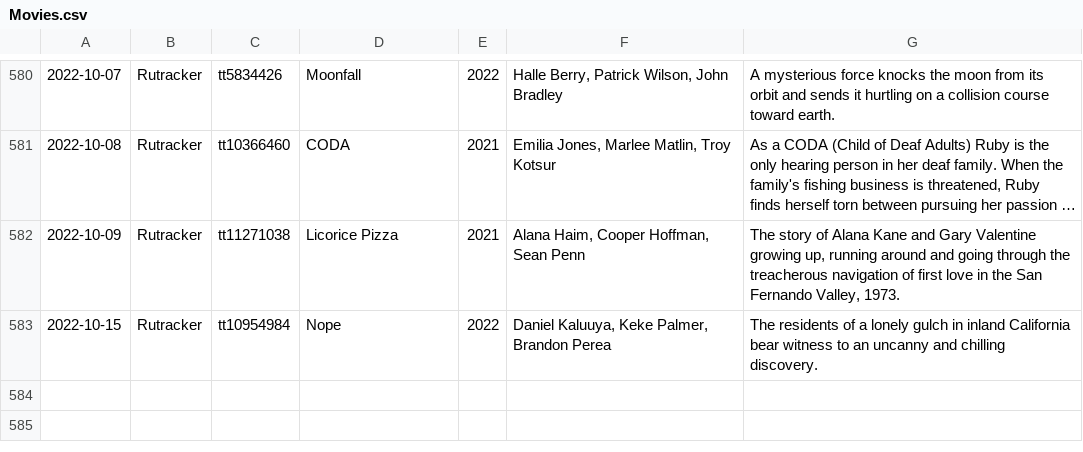
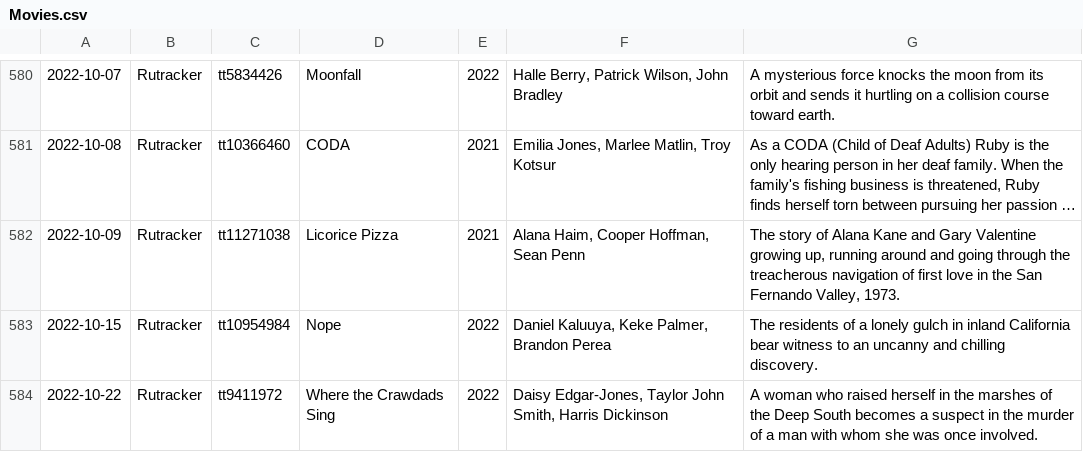
Before and after one commit to HongjianLi/IMDbCrawler, a CSV file: Movies.csv, drawn as a sheet; only a part is shown, gaps mark what is left out; long unchanged cells end in …; the diff names each change by its address in the sheet, - before the commit and + after, or states it on an @@ line.

Commit message:
Update Movies.csv

```diff
--- a/Movies.csv
+++ b/Movies.csv
+row 584: 2022-10-22 | Rutracker | tt9411972 | Where the Crawdads Sing | 2022 | Daisy Edgar-Jones, Taylor John Smith, Harris Dickinson | A woman who raised herself in the marshes of the Deep South becomes a suspect in the murder of a man with whom she was once involved.
```
